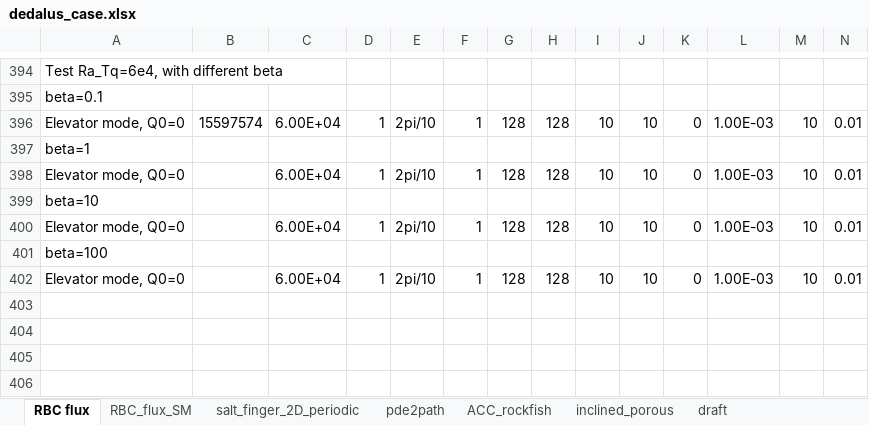
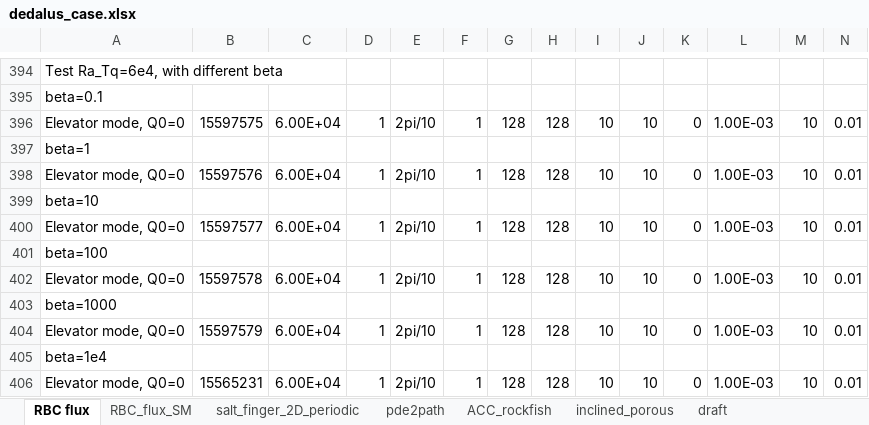
Before and after one commit to cliu124/dedalus_main, an Excel workbook: dedalus_case.xlsx, sheet RBC flux, drawn as a sheet; only a part is shown, gaps mark what is left out; values as stored, in another font and other column widths than the file's, no borders; rows hold the shown columns only; the diff names each change by its address in the sheet, - before the commit and + after, or states it on an @@ line.

```diff
--- a/dedalus_case.xlsx (sheet RBC flux)
+++ b/dedalus_case.xlsx (sheet RBC flux)
-B396: 15597574
+B396: 15597575
-B398: (empty)
+B398: 15597576
-B400: (empty)
+B400: 15597577
-B402: (empty)
+B402: 15597578
+row 403: beta=1000
+row 404: Elevator mode, Q0=0 | 15597579 | 6.00E+04 | 1 | 2pi/10 | 1 | 128 | 128 | 10 | 10 | 0 | 1.00E-03 | 10 | 0.01
+row 405: beta=1e4
+row 406: Elevator mode, Q0=0 | 15565231 | 6.00E+04 | 1 | 2pi/10 | 1 | 128 | 128 | 10 | 10 | 0 | 1.00E-03 | 10 | 0.01
```
Also changed, not shown: sheet inclined_porous, 8 other files.
